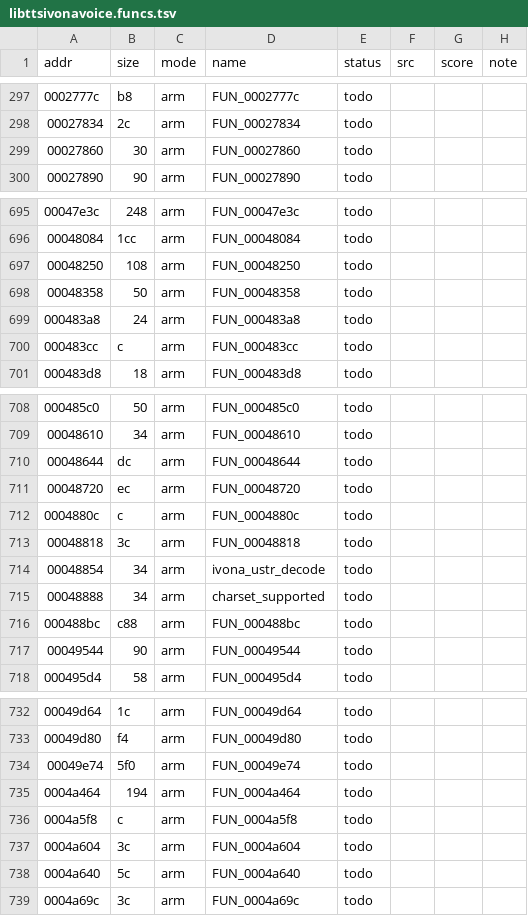
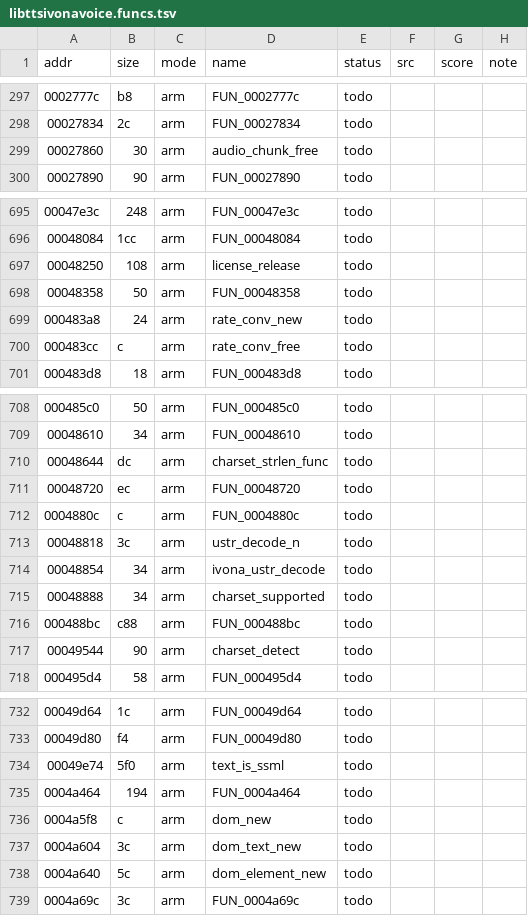
Before and after one commit to sweetbbak/open-ivona, a TSV file: symbols/libttsivonavoice.funcs.tsv, drawn as a sheet; only a part is shown, gaps mark what is left out; the diff covers the shown part only.

```diff
--- a/symbols/libttsivonavoice.funcs.tsv
+++ b/symbols/libttsivonavoice.funcs.tsv
@@ -298,3 +298,3 @@ addr	size	mode	name	status	src	score	note
 00027834	2c	arm	FUN_00027834	todo			
-00027860	30	arm	FUN_00027860	todo			
+00027860	30	arm	audio_chunk_free	todo			
 00027890	90	arm	FUN_00027890	todo			
@@ -696,6 +696,6 @@ addr	size	mode	name	status	src	score	note
 00048084	1cc	arm	FUN_00048084	todo			
-00048250	108	arm	FUN_00048250	todo			
+00048250	108	arm	license_release	todo			
 00048358	50	arm	FUN_00048358	todo			
-000483a8	24	arm	FUN_000483a8	todo			
-000483cc	c	arm	FUN_000483cc	todo			
+000483a8	24	arm	rate_conv_new	todo			
+000483cc	c	arm	rate_conv_free	todo			
 000483d8	18	arm	FUN_000483d8	todo			
@@ -709,6 +709,6 @@ addr	size	mode	name	status	src	score	note
 00048610	34	arm	FUN_00048610	todo			
-00048644	dc	arm	FUN_00048644	todo			
+00048644	dc	arm	charset_strlen_func	todo			
 00048720	ec	arm	FUN_00048720	todo			
 0004880c	c	arm	FUN_0004880c	todo			
-00048818	3c	arm	FUN_00048818	todo			
+00048818	3c	arm	ustr_decode_n	todo			
 00048854	34	arm	ivona_ustr_decode	todo			
@@ -716,3 +716,3 @@ addr	size	mode	name	status	src	score	note
 000488bc	c88	arm	FUN_000488bc	todo			
-00049544	90	arm	FUN_00049544	todo			
+00049544	90	arm	charset_detect	todo			
 000495d4	58	arm	FUN_000495d4	todo			
@@ -733,7 +733,7 @@ addr	size	mode	name	status	src	score	note
 00049d80	f4	arm	FUN_00049d80	todo			
-00049e74	5f0	arm	FUN_00049e74	todo			
+00049e74	5f0	arm	text_is_ssml	todo			
 0004a464	194	arm	FUN_0004a464	todo			
-0004a5f8	c	arm	FUN_0004a5f8	todo			
-0004a604	3c	arm	FUN_0004a604	todo			
-0004a640	5c	arm	FUN_0004a640	todo			
+0004a5f8	c	arm	dom_new	todo			
+0004a604	3c	arm	dom_text_new	todo			
+0004a640	5c	arm	dom_element_new	todo			
 0004a69c	3c	arm	FUN_0004a69c	todo			
```
Also changed, not shown: 58 edited cells elsewhere in this file, 6 other files.
